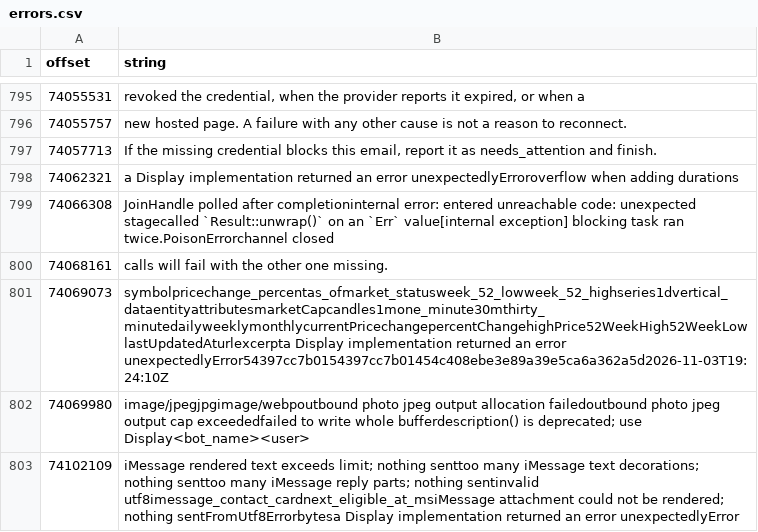
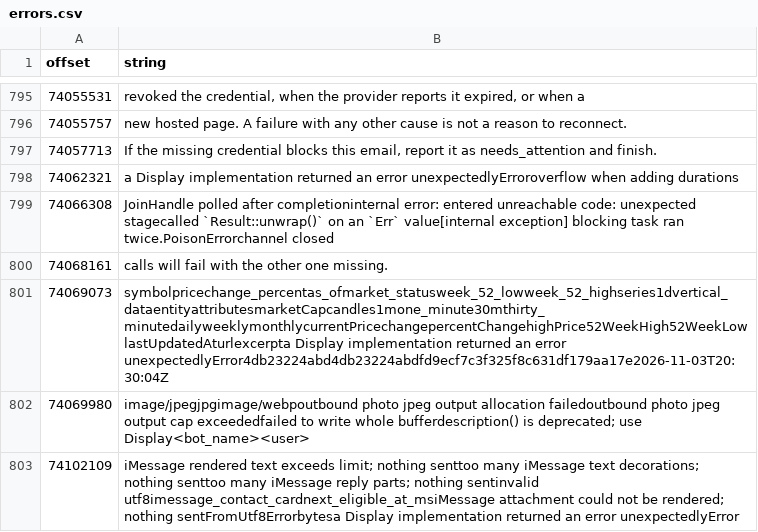
Before and after one commit to sneakers-the-rat/muse-skills, a CSV file: binary-strings/browser/errors.csv, drawn as a sheet; only a part is shown, gaps mark what is left out; the diff names each change by its address in the sheet, - before the commit and + after, or states it on an @@ line.

```diff
--- a/binary-strings/browser/errors.csv
+++ b/binary-strings/browser/errors.csv
-B801 (string): …an error unexpectedlyError54397cc7b0154397cc7b01454c408ebe3e89a39e5ca6a362a5d2026-11-03T19:24:10Z
+B801 (string): …an error unexpectedlyError4db23224abd4db23224abdfd9ecf7c3f325f8c631df179aa17e2026-11-03T20:30:04Z
```
Also changed, not shown: 3 other files.
